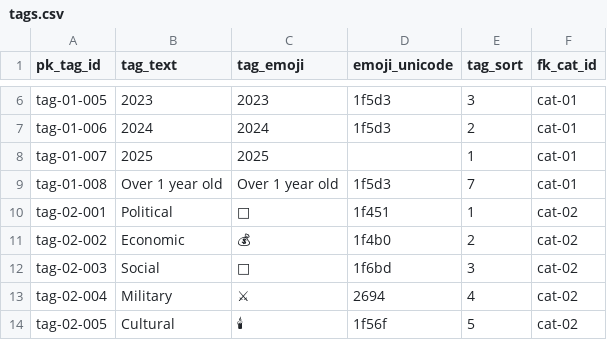
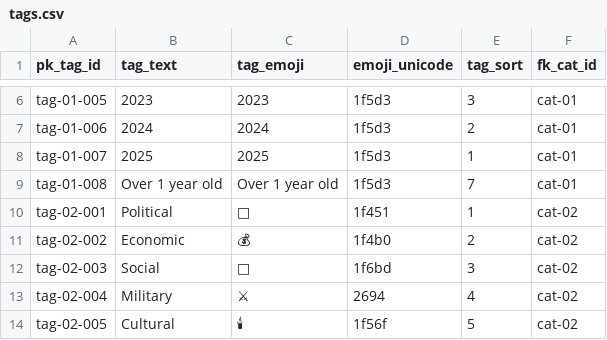
Before and after one commit to aewshopping/history_books, a CSV file: data_csv/tags.csv, drawn as a sheet; only a part is shown, gaps mark what is left out.

```diff
--- a/data_csv/tags.csv
+++ b/data_csv/tags.csv
@@ -7,3 +7,3 @@ tag-01-005,2023,2023,1f5d3,3,cat-01
 tag-01-006,2024,2024,1f5d3,2,cat-01
-tag-01-007,2025,2025,,1,cat-01
+tag-01-007,2025,2025,1f5d3,1,cat-01
 tag-01-008,Over 1 year old,Over 1 year old,1f5d3,7,cat-01
```
